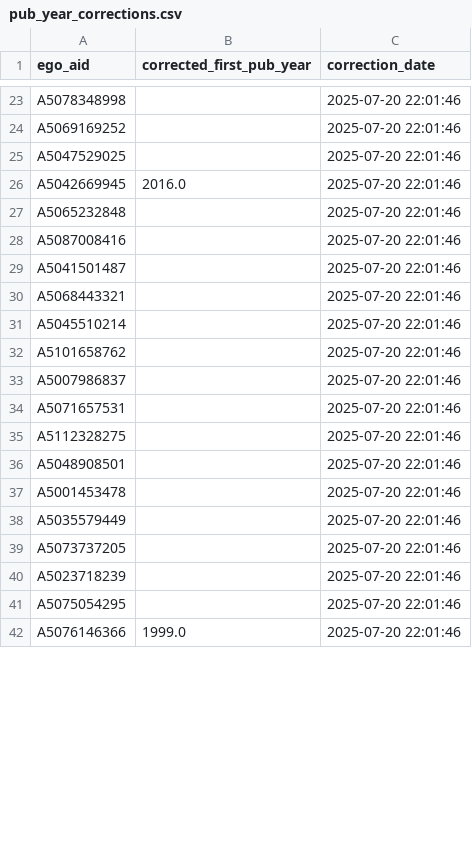
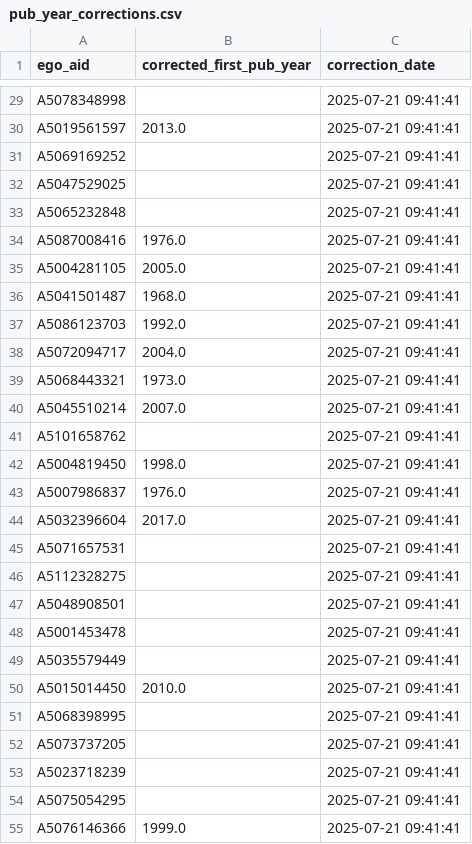
Before and after one commit to Vermont-Complex-Systems/datasets, a CSV file: scripts/pub_year_corrections.csv, drawn as a sheet; only a part is shown, gaps mark what is left out; removed rows and columns are numbered as before the commit, all else as after; the diff covers the shown part only; the diff names each change by its address in the sheet, - before the commit and + after, or states it on an @@ line.

```diff
--- a/scripts/pub_year_corrections.csv
+++ b/scripts/pub_year_corrections.csv
-C29 (correction_date): 2025-07-20 22:01:46
+C29 (correction_date): 2025-07-21 09:41:41
+row 30: A5019561597 | 2013.0 | 2025-07-21 09:41:41
-C31:C32 (correction_date): 2025-07-20 22:01:46
+C31:C32 (correction_date): 2025-07-21 09:41:41
-row 26: A5042669945 | 2016.0 | 2025-07-20 22:01:46
-C33:C34 (correction_date): 2025-07-20 22:01:46
+C33:C34 (correction_date): 2025-07-21 09:41:41
-B34 (corrected_first_pub_year): (empty)
+B34 (corrected_first_pub_year): 1976.0
+row 35: A5004281105 | 2005.0 | 2025-07-21 09:41:41
-B36 (corrected_first_pub_year): (empty)
+B36 (corrected_first_pub_year): 1968.0
-C36 (correction_date): 2025-07-20 22:01:46
+C36 (correction_date): 2025-07-21 09:41:41
+row 37: A5086123703 | 1992.0 | 2025-07-21 09:41:41
+row 38: A5072094717 | 2004.0 | 2025-07-21 09:41:41
-B39 (corrected_first_pub_year): (empty)
+B39 (corrected_first_pub_year): 1973.0
-C39:C41 (correction_date): 2025-07-20 22:01:46
+C39:C41 (correction_date): 2025-07-21 09:41:41
-B40 (corrected_first_pub_year): (empty)
+B40 (corrected_first_pub_year): 2007.0
+row 42: A5004819450 | 1998.0 | 2025-07-21 09:41:41
-B43 (corrected_first_pub_year): (empty)
+B43 (corrected_first_pub_year): 1976.0
-C43 (correction_date): 2025-07-20 22:01:46
+C43 (correction_date): 2025-07-21 09:41:41
+row 44: A5032396604 | 2017.0 | 2025-07-21 09:41:41
-C45:C49 (correction_date): 2025-07-20 22:01:46
+C45:C49 (correction_date): 2025-07-21 09:41:41
+row 50: A5015014450 | 2010.0 | 2025-07-21 09:41:41
+row 51: A5068398995 |  | 2025-07-21 09:41:41
-C52:C55 (correction_date): 2025-07-20 22:01:46
+C52:C55 (correction_date): 2025-07-21 09:41:41
```
Also changed, not shown: 9 added rows, 3 removed rows and 24 edited cells elsewhere in this file, static/data/academic-research-groups.csv, 3 other files.
